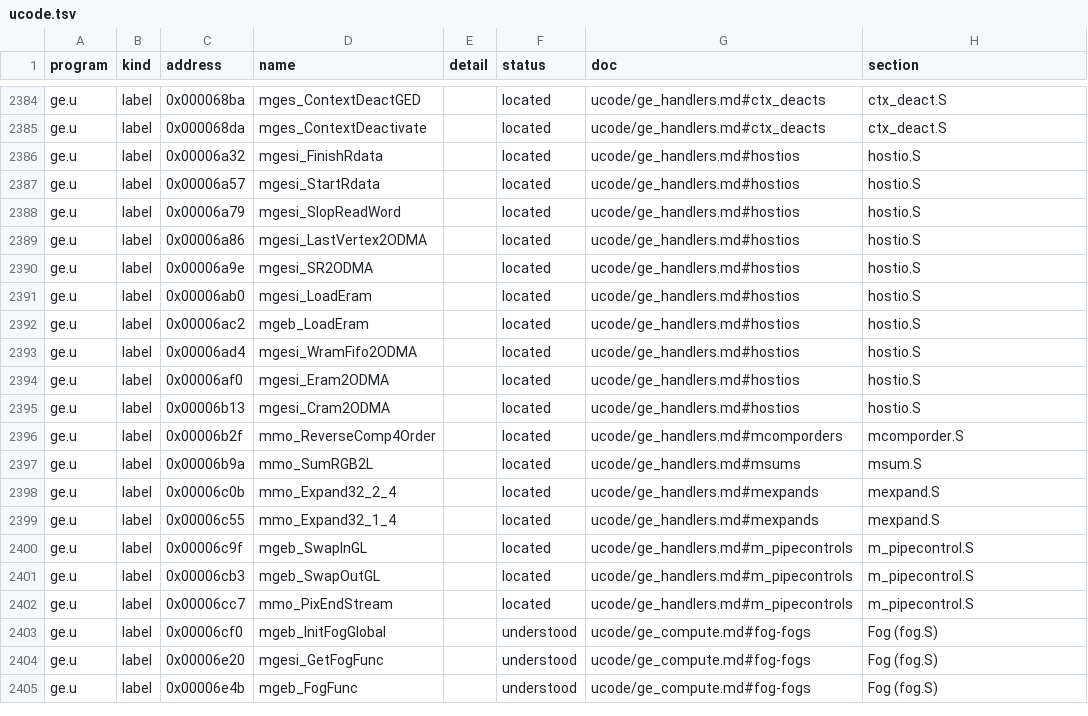
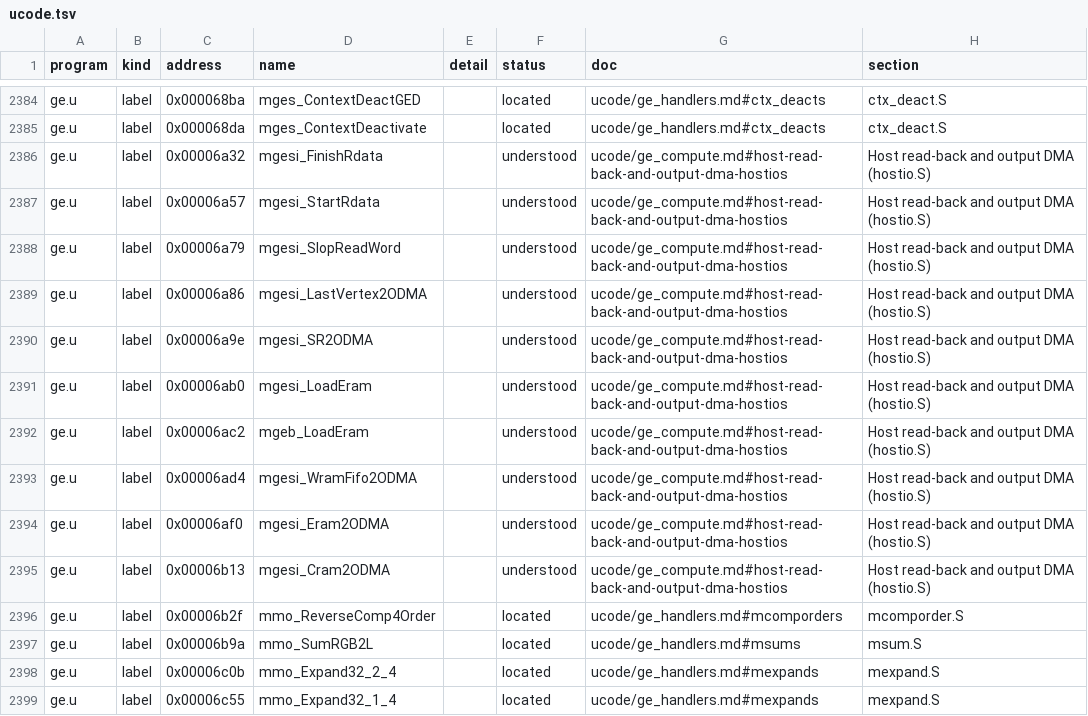
Before and after one commit to jamesbraid/kona, a TSV file: docs/inventory/ucode.tsv, drawn as a sheet; only a part is shown, gaps mark what is left out; the shorter side is filled out with more unchanged rows.

Commit message:
ge: say what each hostio.S handler computes
The ten hostio.S handlers sat at located. They program the second
output-DMA channel through raster-bus writes for a pixel read-back,
read single words through the shadow port, load external memory from
the command stream, and send WRAM, ERAM, CRAM or a vertex record to
the output window. The ERAM and CRAM senders spread their reads over
the three lanes and send each lane's word in turn.

```diff
--- a/docs/inventory/ucode.tsv
+++ b/docs/inventory/ucode.tsv
@@ -2385,12 +2385,12 @@ ge.u	label	0x000068ba	mges_ContextDeactGED		located	ucode/ge_handlers.md#ctx_dea
 ge.u	label	0x000068da	mges_ContextDeactivate		located	ucode/ge_handlers.md#ctx_deacts	ctx_deact.S
-ge.u	label	0x00006a32	mgesi_FinishRdata		located	ucode/ge_handlers.md#hostios	hostio.S
-ge.u	label	0x00006a57	mgesi_StartRdata		located	ucode/ge_handlers.md#hostios	hostio.S
-ge.u	label	0x00006a79	mgesi_SlopReadWord		located	ucode/ge_handlers.md#hostios	hostio.S
-ge.u	label	0x00006a86	mgesi_LastVertex2ODMA		located	ucode/ge_handlers.md#hostios	hostio.S
-ge.u	label	0x00006a9e	mgesi_SR2ODMA		located	ucode/ge_handlers.md#hostios	hostio.S
-ge.u	label	0x00006ab0	mgesi_LoadEram		located	ucode/ge_handlers.md#hostios	hostio.S
-ge.u	label	0x00006ac2	mgeb_LoadEram		located	ucode/ge_handlers.md#hostios	hostio.S
-ge.u	label	0x00006ad4	mgesi_WramFifo2ODMA		located	ucode/ge_handlers.md#hostios	hostio.S
-ge.u	label	0x00006af0	mgesi_Eram2ODMA		located	ucode/ge_handlers.md#hostios	hostio.S
-ge.u	label	0x00006b13	mgesi_Cram2ODMA		located	ucode/ge_handlers.md#hostios	hostio.S
+ge.u	label	0x00006a32	mgesi_FinishRdata		understood	ucode/ge_compute.md#host-read-back-and-output-dma-hostios	Host read-back and output DMA (hostio.S)
+ge.u	label	0x00006a57	mgesi_StartRdata		understood	ucode/ge_compute.md#host-read-back-and-output-dma-hostios	Host read-back and output DMA (hostio.S)
+ge.u	label	0x00006a79	mgesi_SlopReadWord		understood	ucode/ge_compute.md#host-read-back-and-output-dma-hostios	Host read-back and output DMA (hostio.S)
+ge.u	label	0x00006a86	mgesi_LastVertex2ODMA		understood	ucode/ge_compute.md#host-read-back-and-output-dma-hostios	Host read-back and output DMA (hostio.S)
+ge.u	label	0x00006a9e	mgesi_SR2ODMA		understood	ucode/ge_compute.md#host-read-back-and-output-dma-hostios	Host read-back and output DMA (hostio.S)
+ge.u	label	0x00006ab0	mgesi_LoadEram		understood	ucode/ge_compute.md#host-read-back-and-output-dma-hostios	Host read-back and output DMA (hostio.S)
+ge.u	label	0x00006ac2	mgeb_LoadEram		understood	ucode/ge_compute.md#host-read-back-and-output-dma-hostios	Host read-back and output DMA (hostio.S)
+ge.u	label	0x00006ad4	mgesi_WramFifo2ODMA		understood	ucode/ge_compute.md#host-read-back-and-output-dma-hostios	Host read-back and output DMA (hostio.S)
+ge.u	label	0x00006af0	mgesi_Eram2ODMA		understood	ucode/ge_compute.md#host-read-back-and-output-dma-hostios	Host read-back and output DMA (hostio.S)
+ge.u	label	0x00006b13	mgesi_Cram2ODMA		understood	ucode/ge_compute.md#host-read-back-and-output-dma-hostios	Host read-back and output DMA (hostio.S)
 ge.u	label	0x00006b2f	mmo_ReverseComp4Order		located	ucode/ge_handlers.md#mcomporders	mcomporder.S
```
Also changed, not shown: docs/inventory/summary.tsv, 2 other files.
